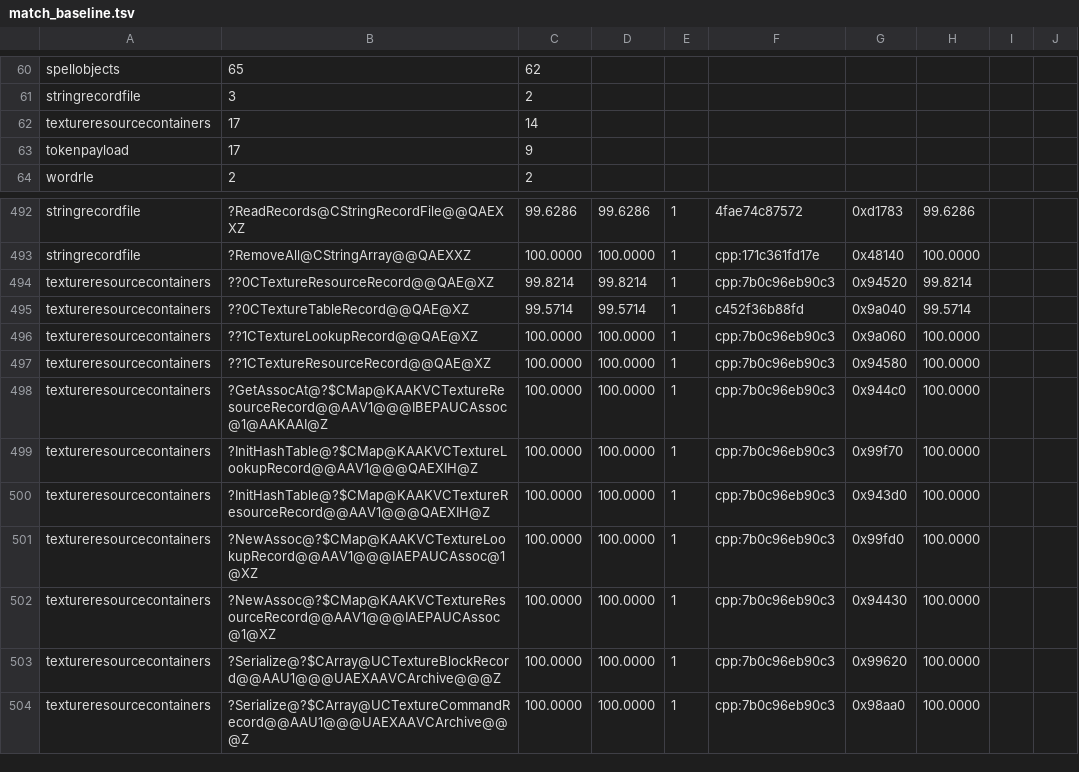
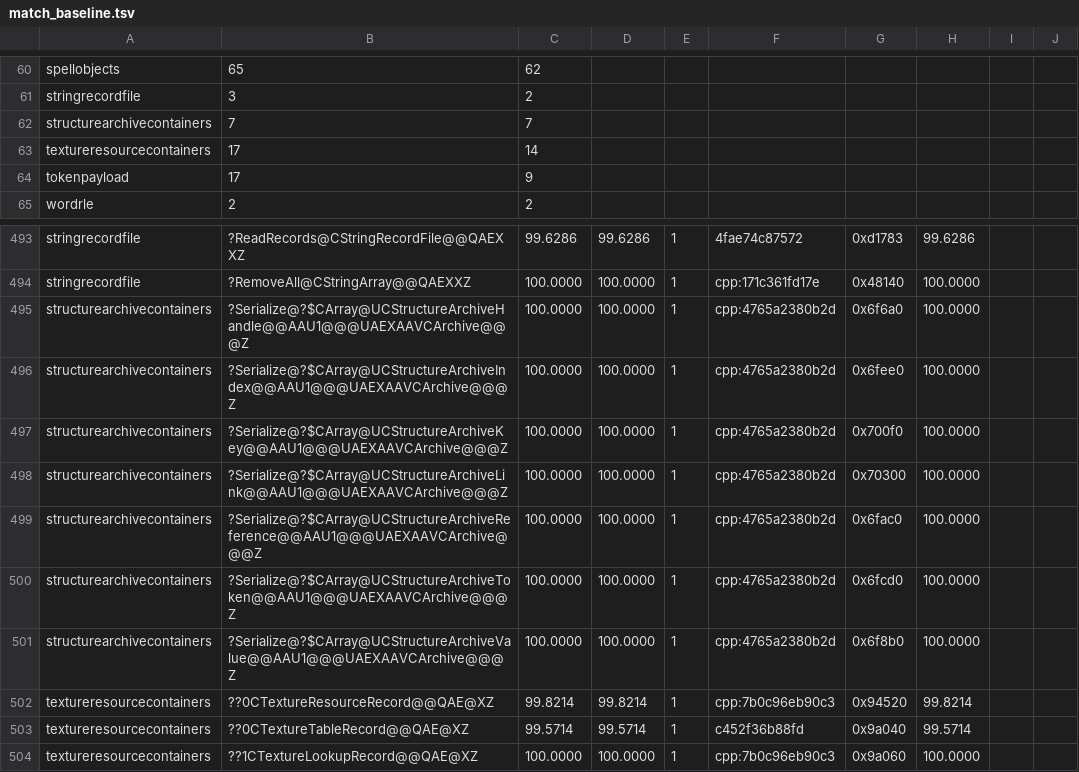
Before and after one commit to sushi-shi/rom1-decomp, a TSV file: config/match_baseline.tsv, drawn as a sheet; only a part is shown, gaps mark what is left out; the shorter side is filled out with more unchanged rows; the diff names each change by its address in the sheet, - before the commit and + after, or states it on an @@ line.

Commit message:
Reconstruct structure archive array serializers

```diff
--- a/config/match_baseline.tsv
+++ b/config/match_baseline.tsv
+row 62: structurearchivecontainers | 7 | 7
+row 495: structurearchivecontainers | ?Serialize@?$CArray@UCStructureArchiveHandle@@AAU1@@@UAEXAAVCArchive@@@Z | 100.0000 | 100.0000 | 1 | cpp:4765a2380b2d | 0x6f6a0 | 100.0000
+row 496: structurearchivecontainers | ?Serialize@?$CArray@UCStructureArchiveIndex@@AAU1@@@UAEXAAVCArchive@@@Z | 100.0000 | 100.0000 | 1 | cpp:4765a2380b2d | 0x6fee0 | 100.0000
+row 497: structurearchivecontainers | ?Serialize@?$CArray@UCStructureArchiveKey@@AAU1@@@UAEXAAVCArchive@@@Z | 100.0000 | 100.0000 | 1 | cpp:4765a2380b2d | 0x700f0 | 100.0000
+row 498: structurearchivecontainers | ?Serialize@?$CArray@UCStructureArchiveLink@@AAU1@@@UAEXAAVCArchive@@@Z | 100.0000 | 100.0000 | 1 | cpp:4765a2380b2d | 0x70300 | 100.0000
+row 499: structurearchivecontainers | ?Serialize@?$CArray@UCStructureArchiveReference@@AAU1@@@UAEXAAVCArchive@@@Z | 100.0000 | 100.0000 | 1 | cpp:4765a2380b2d | 0x6fac0 | 100.0000
+row 500: structurearchivecontainers | ?Serialize@?$CArray@UCStructureArchiveToken@@AAU1@@@UAEXAAVCArchive@@@Z | 100.0000 | 100.0000 | 1 | cpp:4765a2380b2d | 0x6fcd0 | 100.0000
+row 501: structurearchivecontainers | ?Serialize@?$CArray@UCStructureArchiveValue@@AAU1@@@UAEXAAVCArchive@@@Z | 100.0000 | 100.0000 | 1 | cpp:4765a2380b2d | 0x6f8b0 | 100.0000
```
Also changed, not shown: config/gruntz_parity.tsv, config/retail/serde_candidates.tsv, 5 other files.
